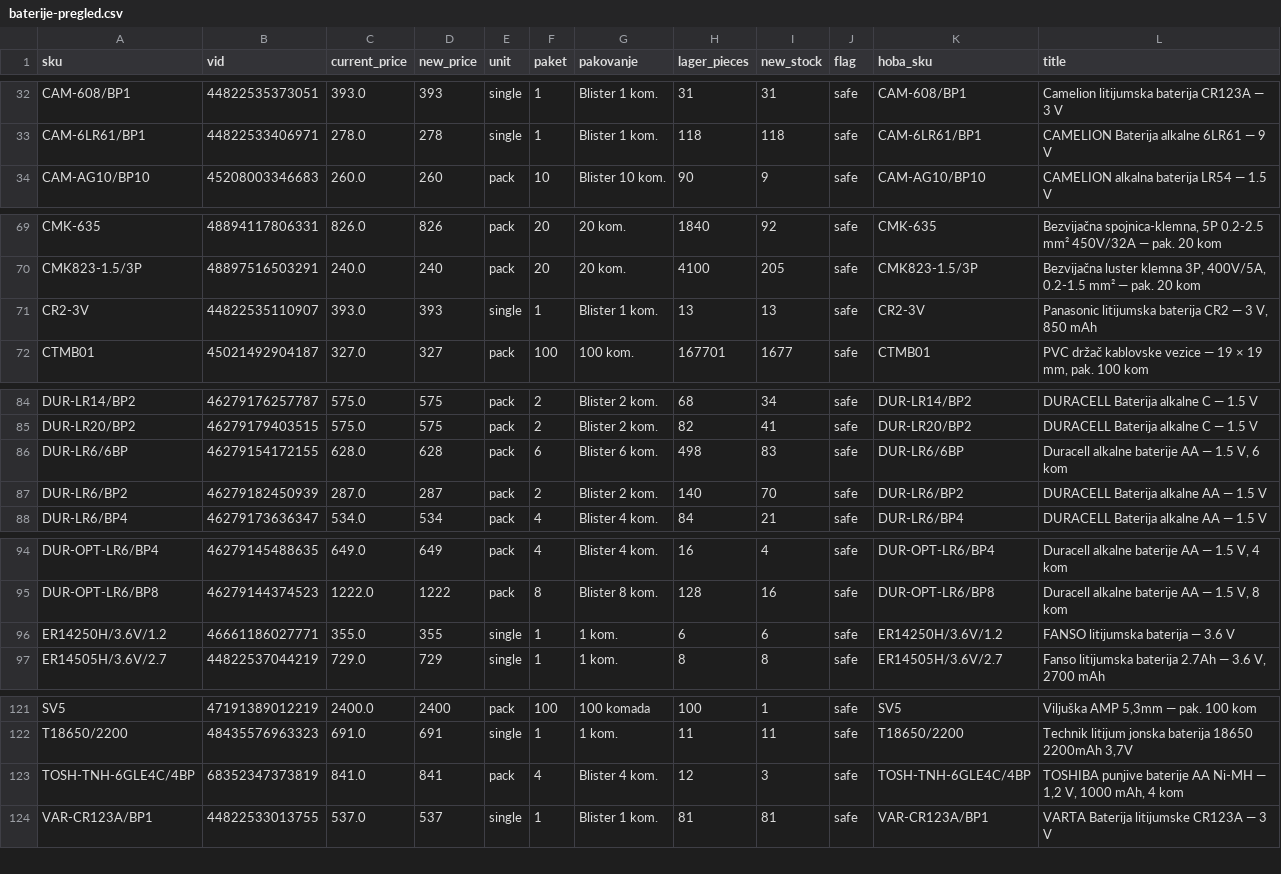
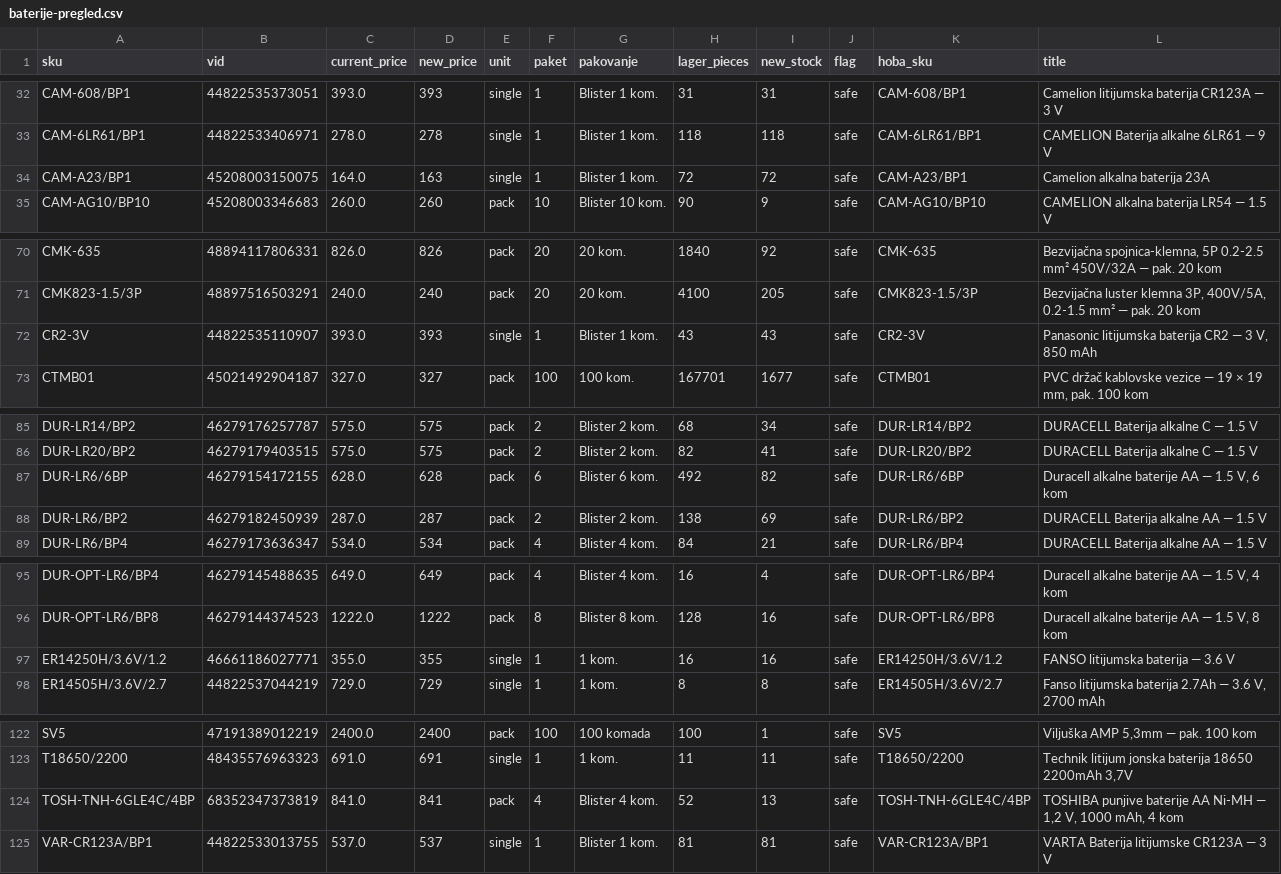
Before and after one commit to 81sajo-sketch/hoba-elementa-mirror, a CSV file: baterije-pregled.csv, drawn as a sheet; only a part is shown, gaps mark what is left out.

```diff
--- a/baterije-pregled.csv
+++ b/baterije-pregled.csv
@@ -33,2 +33,3 @@ CAM-608/BP1,44822535373051,393.0,393,single,1,Blister 1 kom.,31,31,safe,CAM-608/
 CAM-6LR61/BP1,44822533406971,278.0,278,single,1,Blister 1 kom.,118,118,safe,CAM-6LR61/BP1,CAMELION Baterija alkalne 6LR61 — 9 V
+CAM-A23/BP1,45208003150075,164.0,163,single,1,Blister 1 kom.,72,72,safe,CAM-A23/BP1,Camelion alkalna baterija 23A
 CAM-AG10/BP10,45208003346683,260.0,260,pack,10,Blister 10 kom.,90,9,safe,CAM-AG10/BP10,CAMELION alkalna baterija LR54 — 1.5 V
@@ -70,3 +71,3 @@ CMK-635,48894117806331,826.0,826,pack,20,20 kom.,1840,92,safe,CMK-635,"Bezvijač
 CMK823-1.5/3P,48897516503291,240.0,240,pack,20,20 kom.,4100,205,safe,CMK823-1.5/3P,"Bezvijačna luster klemna 3P, 400V/5A, 0.2-1.5 mm² — pak. 20 kom"
-CR2-3V,44822535110907,393.0,393,single,1,Blister 1 kom.,13,13,safe,CR2-3V,"Panasonic litijumska baterija CR2 — 3 V, 850 mAh"
+CR2-3V,44822535110907,393.0,393,single,1,Blister 1 kom.,43,43,safe,CR2-3V,"Panasonic litijumska baterija CR2 — 3 V, 850 mAh"
 CTMB01,45021492904187,327.0,327,pack,100,100 kom.,167701,1677,safe,CTMB01,"PVC držač kablovske vezice — 19 × 19 mm, pak. 100 kom"
@@ -85,4 +86,4 @@ DUR-LR14/BP2,46279176257787,575.0,575,pack,2,Blister 2 kom.,68,34,safe,DUR-LR14/
 DUR-LR20/BP2,46279179403515,575.0,575,pack,2,Blister 2 kom.,82,41,safe,DUR-LR20/BP2,DURACELL Baterija alkalne C — 1.5 V
-DUR-LR6/6BP,46279154172155,628.0,628,pack,6,Blister 6 kom.,498,83,safe,DUR-LR6/6BP,"Duracell alkalne baterije AA — 1.5 V, 6 kom"
-DUR-LR6/BP2,46279182450939,287.0,287,pack,2,Blister 2 kom.,140,70,safe,DUR-LR6/BP2,DURACELL Baterija alkalne AA — 1.5 V
+DUR-LR6/6BP,46279154172155,628.0,628,pack,6,Blister 6 kom.,492,82,safe,DUR-LR6/6BP,"Duracell alkalne baterije AA — 1.5 V, 6 kom"
+DUR-LR6/BP2,46279182450939,287.0,287,pack,2,Blister 2 kom.,138,69,safe,DUR-LR6/BP2,DURACELL Baterija alkalne AA — 1.5 V
 DUR-LR6/BP4,46279173636347,534.0,534,pack,4,Blister 4 kom.,84,21,safe,DUR-LR6/BP4,DURACELL Baterija alkalne AA — 1.5 V
@@ -95,3 +96,3 @@ DUR-OPT-LR6/BP4,46279145488635,649.0,649,pack,4,Blister 4 kom.,16,4,safe,DUR-OPT
 DUR-OPT-LR6/BP8,46279144374523,1222.0,1222,pack,8,Blister 8 kom.,128,16,safe,DUR-OPT-LR6/BP8,"Duracell alkalne baterije AA — 1.5 V, 8 kom"
-ER14250H/3.6V/1.2,46661186027771,355.0,355,single,1,1 kom.,6,6,safe,ER14250H/3.6V/1.2,FANSO litijumska baterija — 3.6 V
+ER14250H/3.6V/1.2,46661186027771,355.0,355,single,1,1 kom.,16,16,safe,ER14250H/3.6V/1.2,FANSO litijumska baterija — 3.6 V
 ER14505H/3.6V/2.7,44822537044219,729.0,729,single,1,1 kom.,8,8,safe,ER14505H/3.6V/2.7,"Fanso litijumska baterija 2.7Ah — 3.6 V, 2700 mAh"
@@ -122,3 +123,3 @@ SV5,47191389012219,2400.0,2400,pack,100,100 komada,100,1,safe,SV5,"Viljuška AMP
 T18650/2200,48435576963323,691.0,691,single,1,1 kom.,11,11,safe,T18650/2200,"Technik litijum jonska baterija 18650 2200mAh 3,7V"
-TOSH-TNH-6GLE4C/4BP,68352347373819,841.0,841,pack,4,Blister 4 kom.,12,3,safe,TOSH-TNH-6GLE4C/4BP,"TOSHIBA punjive baterije AA Ni-MH — 1,2 V, 1000 mAh, 4 kom"
+TOSH-TNH-6GLE4C/4BP,68352347373819,841.0,841,pack,4,Blister 4 kom.,52,13,safe,TOSH-TNH-6GLE4C/4BP,"TOSHIBA punjive baterije AA Ni-MH — 1,2 V, 1000 mAh, 4 kom"
 VAR-CR123A/BP1,44822533013755,537.0,537,single,1,Blister 1 kom.,81,81,safe,VAR-CR123A/BP1,VARTA Baterija litijumske CR123A — 3 V
```
Also changed, not shown: 2 other files.
